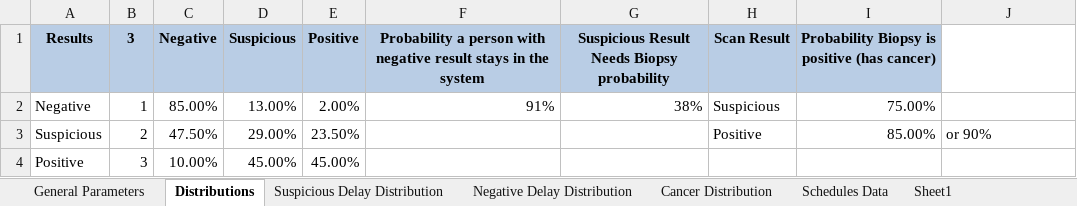
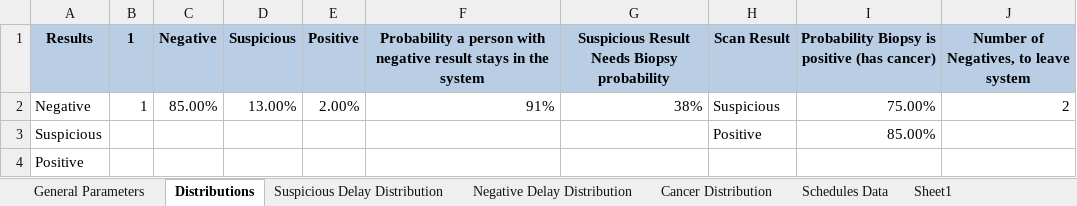
Before and after one commit to Konstantin-Volodin/Nadia-Simulation-Python-Uottawa, an Excel workbook: input/input_parameters.xlsx, sheet Distributions, drawn as a sheet; values as stored, in another font and other column widths than the file's, no borders; the diff names each change by its address in the sheet, - before the commit and + after, or states it on an @@ line.

Commit message:
changed model
- instead of increasing chance of worse scan as patient returns more
- patient leaves the system 100% after 2 negative scans

```diff
--- a/input/input_parameters.xlsx (sheet Distributions)
+++ b/input/input_parameters.xlsx (sheet Distributions)
-B1: 3
+B1: 1
-J1: (empty)
+J1: Number of Negatives, to leave system
-J1 fill: none
+J1 fill: #B9CDE5
-J2: (empty)
+J2: 2
-B3 (1): 2
+B3 (1): (empty)
-C3 (Negative): 47.50%
+C3 (Negative): (empty)
-D3 (Suspicious): 29.00%
+D3 (Suspicious): (empty)
-E3 (Positive): 23.50%
+E3 (Positive): (empty)
-J3: or 90%
+J3: (empty)
-B4 (1): 3
+B4 (1): (empty)
-C4 (Negative): 10.00%
+C4 (Negative): (empty)
-D4 (Suspicious): 45.00%
+D4 (Suspicious): (empty)
-E4 (Positive): 45.00%
+E4 (Positive): (empty)
```
Also changed, not shown: sheet General Parameters, sheet Suspicious Delay Distribution, sheet Negative Delay Distribution, charts or pictures, 52 other files.
